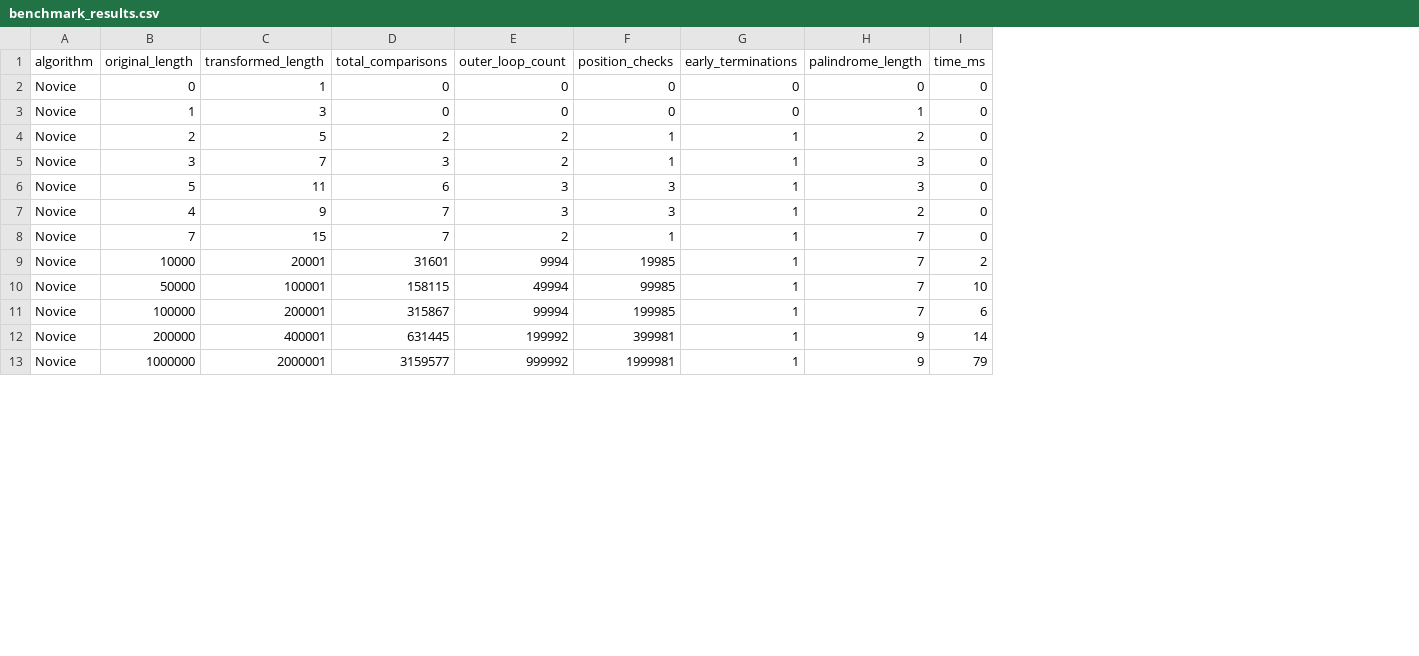
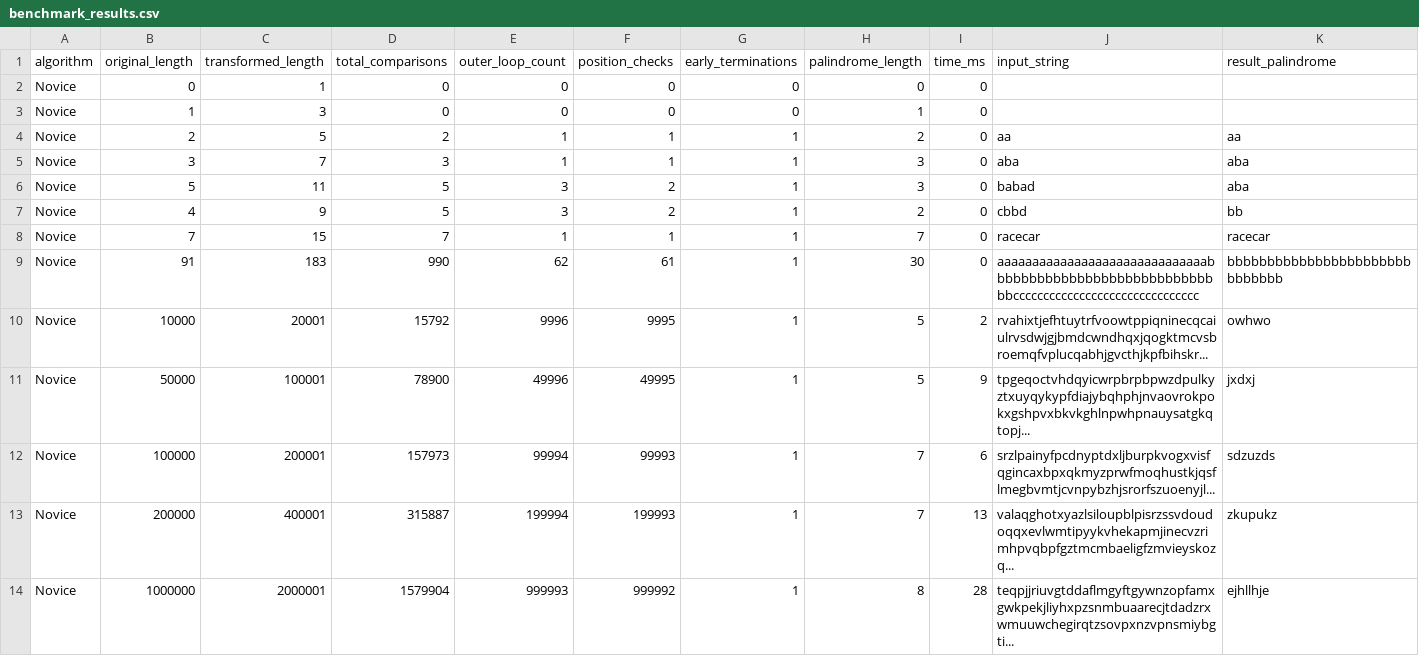
Before and after one commit to Krushn786/priority-palindrome-lps, a CSV file: output/benchmark_results.csv, drawn as a sheet; only a part is shown; addresses are those after the commit; the diff covers the shown part only; the diff names each change by its address in the sheet, - before the commit and + after, or states it on an @@ line.

Commit message:
Final and completed result
Found O(n^2)

```diff
--- a/output/benchmark_results.csv
+++ b/output/benchmark_results.csv
+column J (input_string), rows 4-8: aa | aba | babad | cbbd | racecar; rows 10-14: rvahixtjefhtuytrfvoowtppiqninecqcaiulrvsdwjgjbmdcwndhqxjqogktmcvsbroemqfvplucqabhjgvcthjkpfbihskr... | tpgeqoctvhdqyicwrpbrpbpwzdpulkyztxuyqykypfdiajybqhphjnvaovrokpokxgshpvxbkvkghlnpwhpnauysatgkqtopj... | srzlpainyfpcdnyptdxljburpkvogxvisfqgincaxbpxqkmyzprwfmoqhustkjqsflmegbvmtjcvnpybzhjsrorfszuoenyjl... | valaqghotxyazlsiloupblpisrzssvdoudoqqxevlwmtipyykvhekapmjinecvzrimhpvqbpfgztmcmbaeligfzmvieyskozq... | teqpjjriuvgtddaflmgyftgywnzopfamxgwkpekjliyhxpzsnmbuaarecjtdadzrxwmuuwchegirqtzsovpxnzvpnsmiybgti...
+column K (result_palindrome), rows 4-8: aa | aba | aba | bb | racecar; rows 10-14: owhwo | jxdxj | sdzuzds | zkupukz | ejhllhje
-E4:E5 (outer_loop_count): 2
+E4:E5 (outer_loop_count): 1
-D6 (total_comparisons): 6
+D6 (total_comparisons): 5
-F6:F7 (position_checks): 3
+F6:F7 (position_checks): 2
-D7 (total_comparisons): 7
+D7 (total_comparisons): 5
-E8 (outer_loop_count): 2
+E8 (outer_loop_count): 1
+row 9: Novice | 91 | 183 | 990 | 62 | 61 | 1 | 30 | 0 | aaaaaaaaaaaaaaaaaaaaaaaaaaaaaabbbbbbbbbbbbbbbbbbbbbbbbbbbbbbccccccccccccccccccccccccccccccc | bbbbbbbbbbbbbbbbbbbbbbbbbbbbbb
-D10 (total_comparisons): 31601
+D10 (total_comparisons): 15792
-E10 (outer_loop_count): 9994
+E10 (outer_loop_count): 9996
-F10 (position_checks): 19985
+F10 (position_checks): 9995
-H10:H11 (palindrome_length): 7
+H10:H11 (palindrome_length): 5
-D11 (total_comparisons): 158115
+D11 (total_comparisons): 78900
-E11 (outer_loop_count): 49994
+E11 (outer_loop_count): 49996
-F11 (position_checks): 99985
+F11 (position_checks): 49995
-I11 (time_ms): 10
+I11 (time_ms): 9
-D12 (total_comparisons): 315867
+D12 (total_comparisons): 157973
-F12 (position_checks): 199985
+F12 (position_checks): 99993
-D13 (total_comparisons): 631445
+D13 (total_comparisons): 315887
-E13 (outer_loop_count): 199992
+E13 (outer_loop_count): 199994
-F13 (position_checks): 399981
+F13 (position_checks): 199993
-H13 (palindrome_length): 9
+H13 (palindrome_length): 7
-I13 (time_ms): 14
+I13 (time_ms): 13
-D14 (total_comparisons): 3159577
+D14 (total_comparisons): 1579904
-E14 (outer_loop_count): 999992
+E14 (outer_loop_count): 999993
-F14 (position_checks): 1999981
+F14 (position_checks): 999992
-H14 (palindrome_length): 9
+H14 (palindrome_length): 8
-I14 (time_ms): 79
+I14 (time_ms): 28
```
Also changed, not shown: 1 added row, 1 removed row and 31 edited cells elsewhere in this file, 9 other files.
